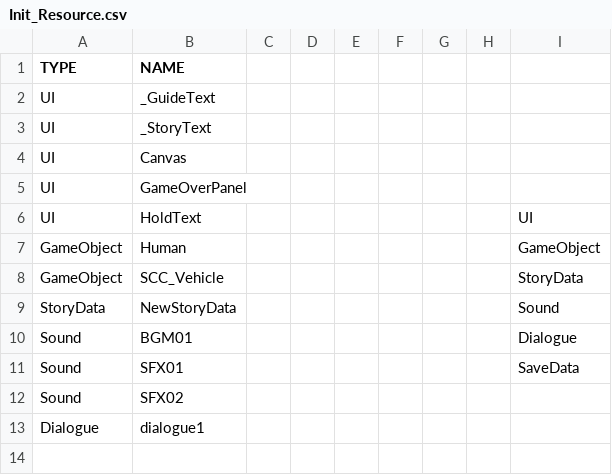
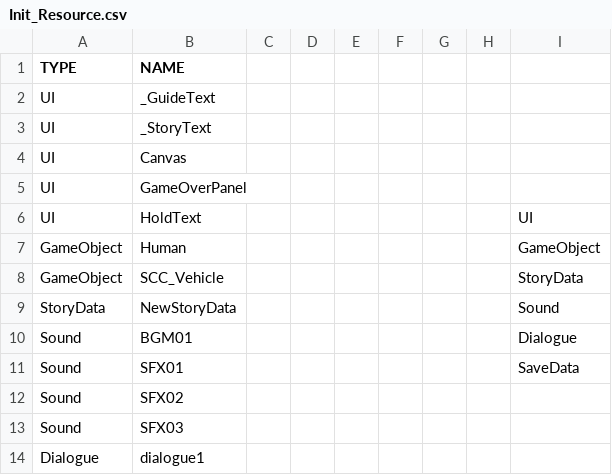
Before and after one commit to KwonHyeonsoo/FoxProject, a CSV file: FoxProject_git/Assets/Resources/Lists/Init_Resource.csv, drawn as a sheet.

```diff
--- a/FoxProject_git/Assets/Resources/Lists/Init_Resource.csv
+++ b/FoxProject_git/Assets/Resources/Lists/Init_Resource.csv
@@ -12,2 +12,3 @@ Sound,SFX01,,,,,,,SaveData
 Sound,SFX02,,,,,,,
+Sound,SFX03,,,,,,,
 Dialogue,dialogue1,,,,,,,
```
Also changed, not shown: 21 other files.
